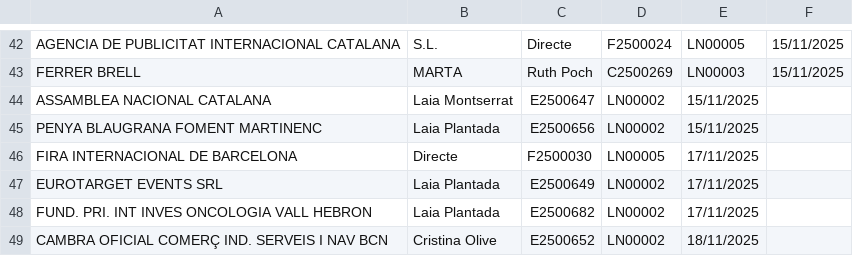
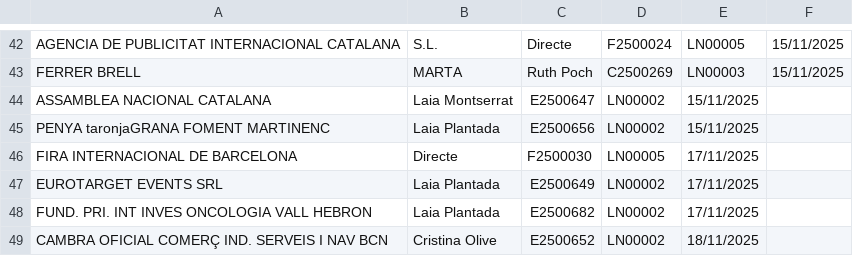
Before and after one commit to OPuig23/Calblapp, a CSV file: Informe de oportunidades.csv, drawn as a sheet; only a part is shown, gaps mark what is left out.

```diff
--- a/Informe de oportunidades.csv
+++ b/Informe de oportunidades.csv
@@ -44,3 +44,3 @@ FERRER BRELL, MARTA,Ruth Poch,C2500269,LN00003,15/11/2025,
 ASSAMBLEA NACIONAL CATALANA,Laia Montserrat,E2500647,LN00002,15/11/2025,
-PENYA BLAUGRANA FOMENT MARTINENC,Laia Plantada,E2500656,LN00002,15/11/2025,
+PENYA taronjaGRANA FOMENT MARTINENC,Laia Plantada,E2500656,LN00002,15/11/2025,
 FIRA INTERNACIONAL DE BARCELONA,Directe,F2500030,LN00005,17/11/2025,
```
Also changed, not shown: 37 other files.
